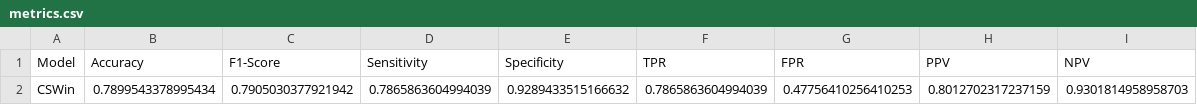
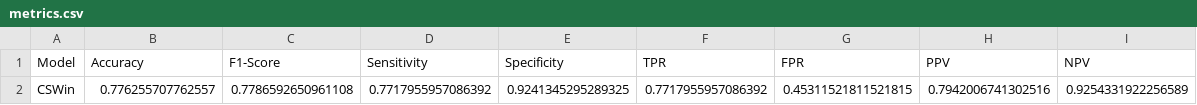
Before and after one commit to GrantPerkins/CSWin-Transformer, a CSV file: model_metrics/CSWin/metrics.csv, drawn as a sheet.

```diff
--- a/model_metrics/CSWin/metrics.csv
+++ b/model_metrics/CSWin/metrics.csv
@@ -1,2 +1,2 @@
 Model,Accuracy,F1-Score,Sensitivity,Specificity,TPR,FPR,PPV,NPV
-CSWin,0.7899543378995434,0.7905030377921942,0.7865863604994039,0.9289433515166632,0.7865863604994039,0.47756410256410253,0.8012702317237159,0.9301814958958703
+CSWin,0.776255707762557,0.7786592650961108,0.7717955957086392,0.9241345295289325,0.7717955957086392,0.45311521811521815,0.7942006741302516,0.9254331922256589
```
Also changed, not shown: model_metrics/metrics.csv, 5 other files.
